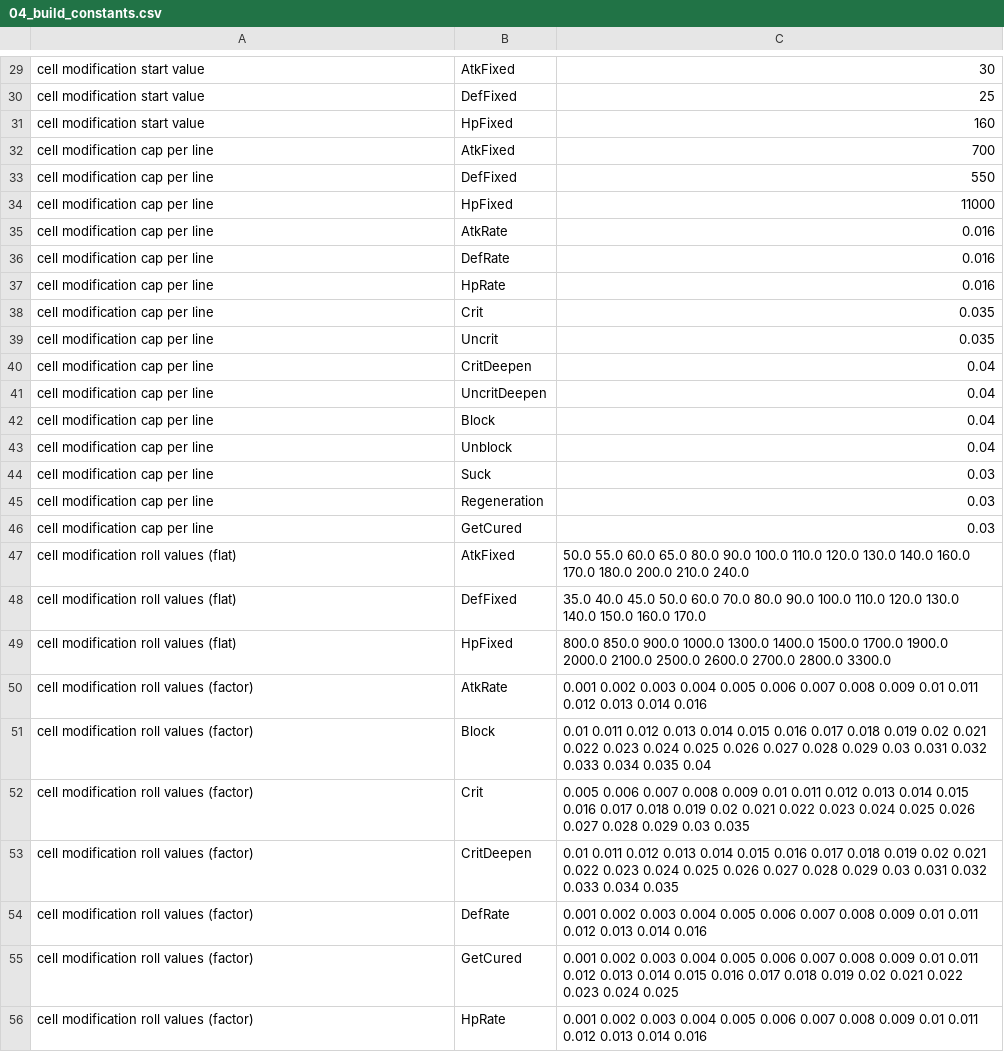
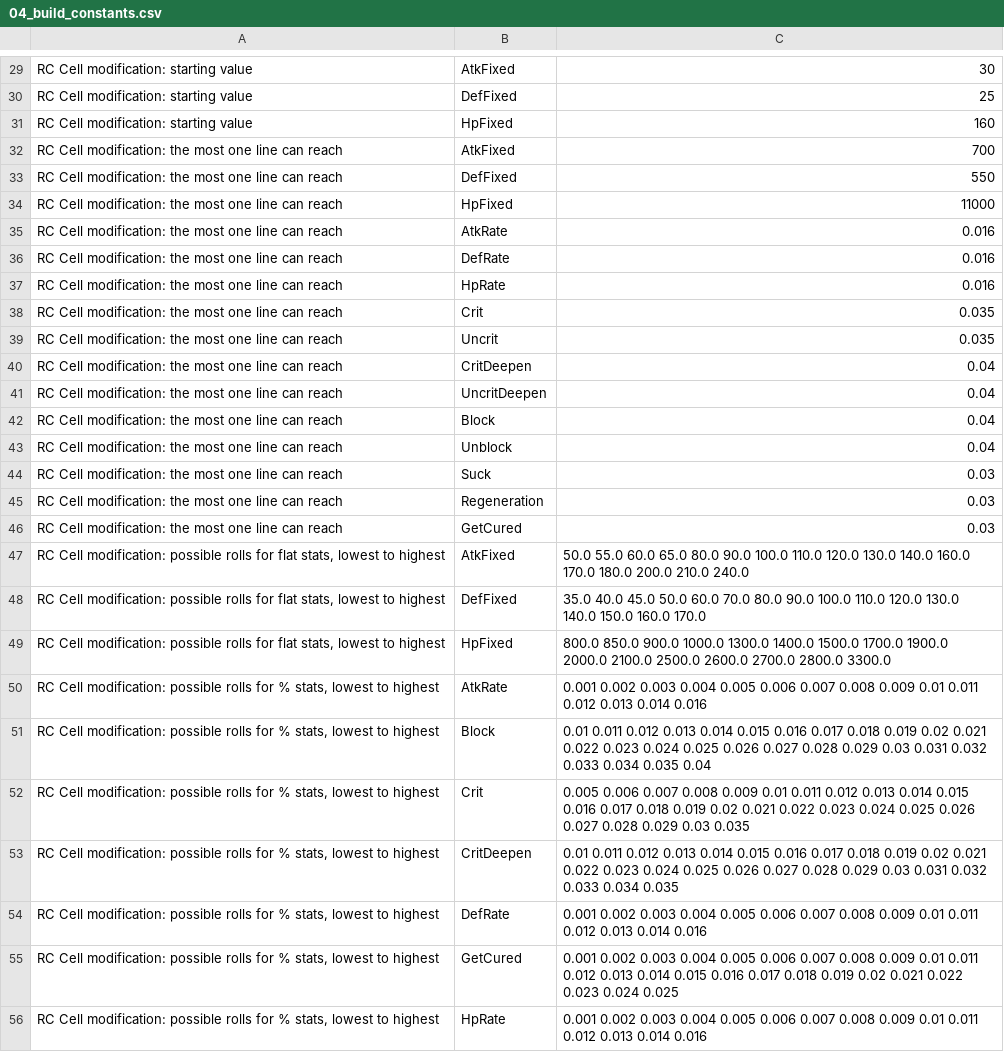
Before and after one commit to xyukiterux/reports, a CSV file: tgbtc-sheet-data/csv/04_build_constants.csv, drawn as a sheet; only a part is shown, gaps mark what is left out; the diff covers the shown part only; the diff names each change by its address in the sheet, - before the commit and + after, or states it on an @@ line.

```diff
--- a/tgbtc-sheet-data/csv/04_build_constants.csv
+++ b/tgbtc-sheet-data/csv/04_build_constants.csv
-A29:A31: cell modification start value
+A29:A31: RC Cell modification: starting value
-A32:A46: cell modification cap per line
+A32:A46: RC Cell modification: the most one line can reach
-A47:A49: cell modification roll values (flat)
+A47:A49: RC Cell modification: possible rolls for flat stats, lowest to highest
-A50:A56: cell modification roll values (factor)
+A50:A56: RC Cell modification: possible rolls for % stats, lowest to highest
```
Also changed, not shown: 1 added row, 1 removed row and 31 edited cells elsewhere in this file, 4 other files.
